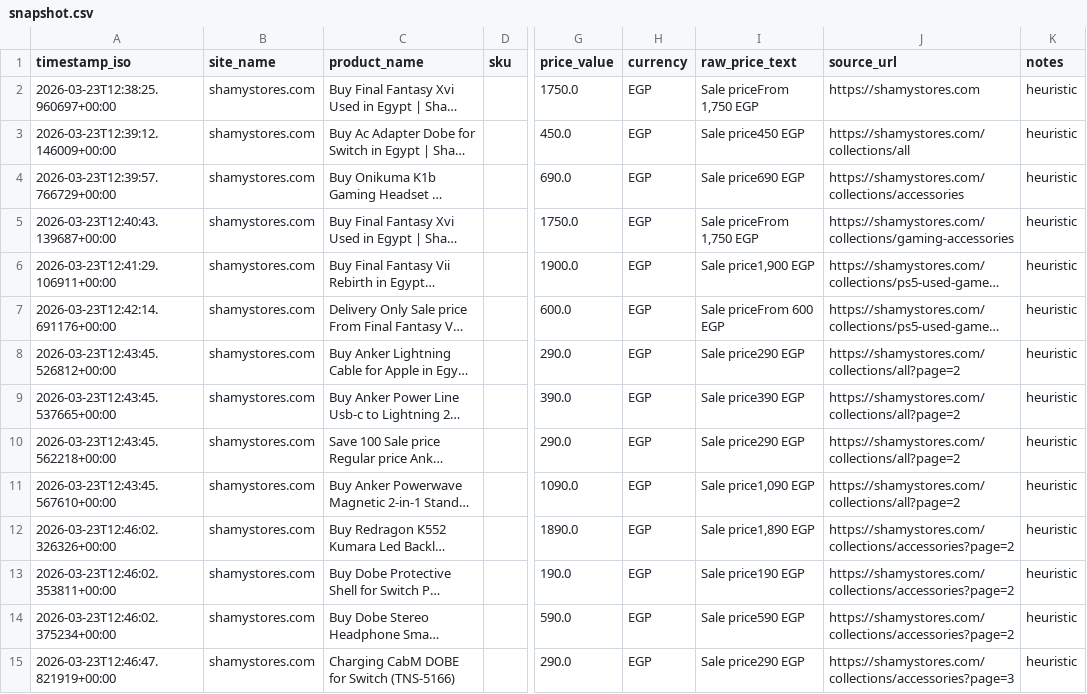
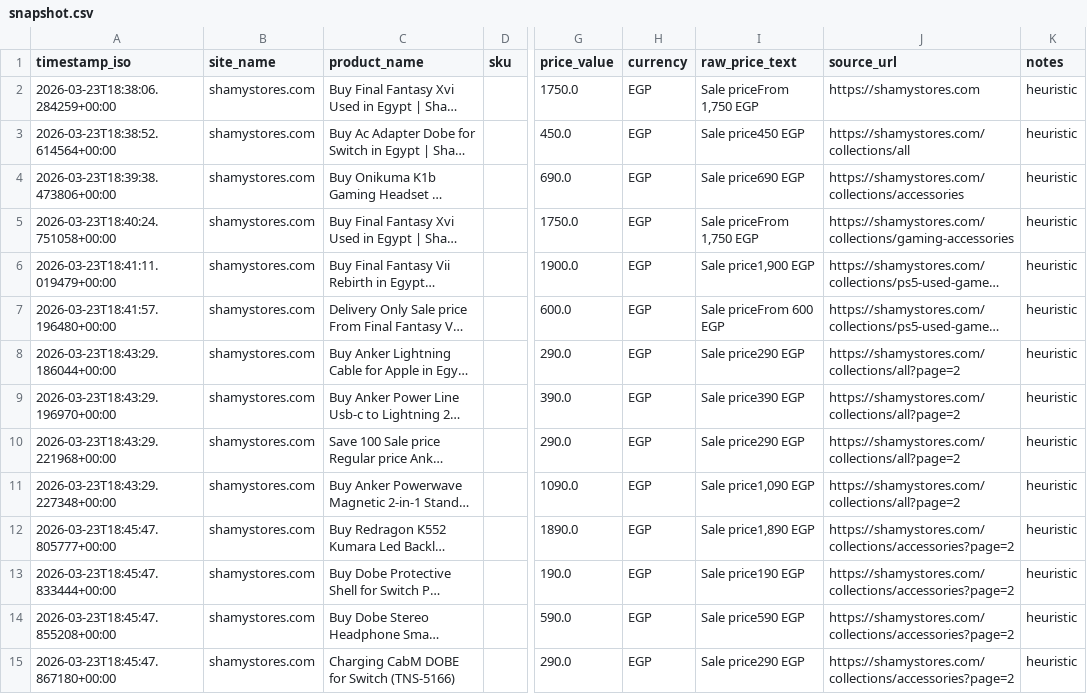
Before and after one commit to Mohanad1206/scraper-final, a CSV file: data/snapshot.csv, drawn as a sheet; only a part is shown, gaps mark what is left out; long unchanged cells end in …; the diff covers the shown part only; the diff names each change by its address in the sheet, - before the commit and + after, or states it on an @@ line.

```diff
--- a/data/snapshot.csv
+++ b/data/snapshot.csv
-A2 (timestamp_iso): 2026-03-23T12:38:25.960697+00:00
+A2 (timestamp_iso): 2026-03-23T18:38:06.284259+00:00
-A3 (timestamp_iso): 2026-03-23T12:39:12.146009+00:00
+A3 (timestamp_iso): 2026-03-23T18:38:52.614564+00:00
-A4 (timestamp_iso): 2026-03-23T12:39:57.766729+00:00
+A4 (timestamp_iso): 2026-03-23T18:39:38.473806+00:00
-A5 (timestamp_iso): 2026-03-23T12:40:43.139687+00:00
+A5 (timestamp_iso): 2026-03-23T18:40:24.751058+00:00
-A6 (timestamp_iso): 2026-03-23T12:41:29.106911+00:00
+A6 (timestamp_iso): 2026-03-23T18:41:11.019479+00:00
-A7 (timestamp_iso): 2026-03-23T12:42:14.691176+00:00
+A7 (timestamp_iso): 2026-03-23T18:41:57.196480+00:00
-A8 (timestamp_iso): 2026-03-23T12:43:45.526812+00:00
+A8 (timestamp_iso): 2026-03-23T18:43:29.186044+00:00
-A9 (timestamp_iso): 2026-03-23T12:43:45.537665+00:00
+A9 (timestamp_iso): 2026-03-23T18:43:29.196970+00:00
-A10 (timestamp_iso): 2026-03-23T12:43:45.562218+00:00
+A10 (timestamp_iso): 2026-03-23T18:43:29.221968+00:00
-A11 (timestamp_iso): 2026-03-23T12:43:45.567610+00:00
+A11 (timestamp_iso): 2026-03-23T18:43:29.227348+00:00
-A12 (timestamp_iso): 2026-03-23T12:46:02.326326+00:00
+A12 (timestamp_iso): 2026-03-23T18:45:47.805777+00:00
-A13 (timestamp_iso): 2026-03-23T12:46:02.353811+00:00
+A13 (timestamp_iso): 2026-03-23T18:45:47.833444+00:00
-A14 (timestamp_iso): 2026-03-23T12:46:02.375234+00:00
+A14 (timestamp_iso): 2026-03-23T18:45:47.855208+00:00
-A15 (timestamp_iso): 2026-03-23T12:46:47.821919+00:00
+A15 (timestamp_iso): 2026-03-23T18:45:47.867180+00:00
-J15 (source_url): https://shamystores.com/collections/accessories?page=3
+J15 (source_url): https://shamystores.com/collections/accessories?page=2
```
Also changed, not shown: 1 added row and 23 edited cells elsewhere in this file, 1 other file.
